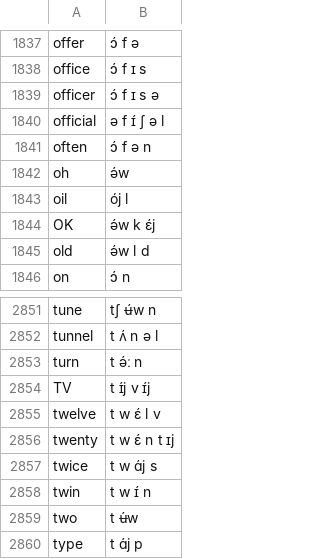
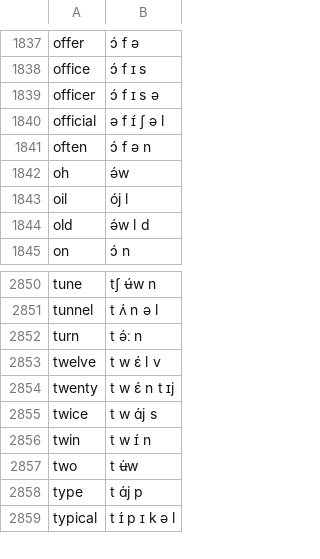
Before and after one commit to rabbitgrowth/dictgen, a TSV file: dict.tsv, drawn as a sheet; only a part is shown, gaps mark what is left out; the shorter side is filled out with more unchanged rows; the diff names each change by its address in the sheet, - before the commit and + after, or states it on an @@ line.

Commit message:
Remove abbreviations

```diff
--- a/dict.tsv
+++ b/dict.tsv
-row 1844: OK | ə́w k ɛ́j
-row 2854: TV | t ɪ́j v ɪ́j
```
